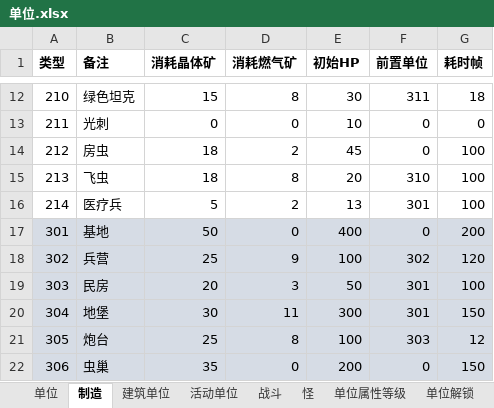
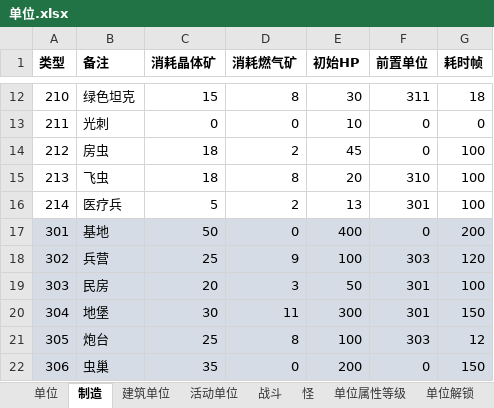
Before and after one commit to 544898458/Iocp20Coroutine, an Excel workbook: Iocp20Coroutine/表/单位.xlsx, sheet 制造, drawn as a sheet; only a part is shown, gaps mark what is left out; values as stored, in another font and other column widths than the file's, no borders; the diff names each change by its address in the sheet, - before the commit and + after, or states it on an @@ line.

```diff
--- a/Iocp20Coroutine/表/单位.xlsx (sheet 制造)
+++ b/Iocp20Coroutine/表/单位.xlsx (sheet 制造)
-F18 (前置单位): 302
+F18 (前置单位): 303
```
Also changed, not shown: 1 other file.
